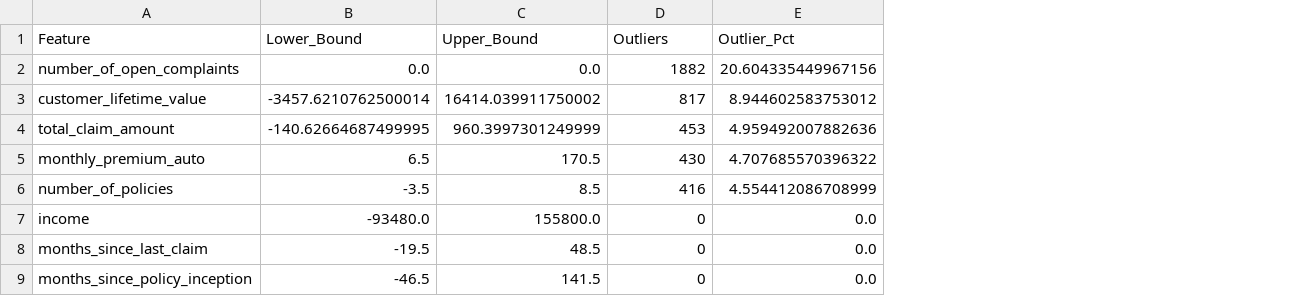
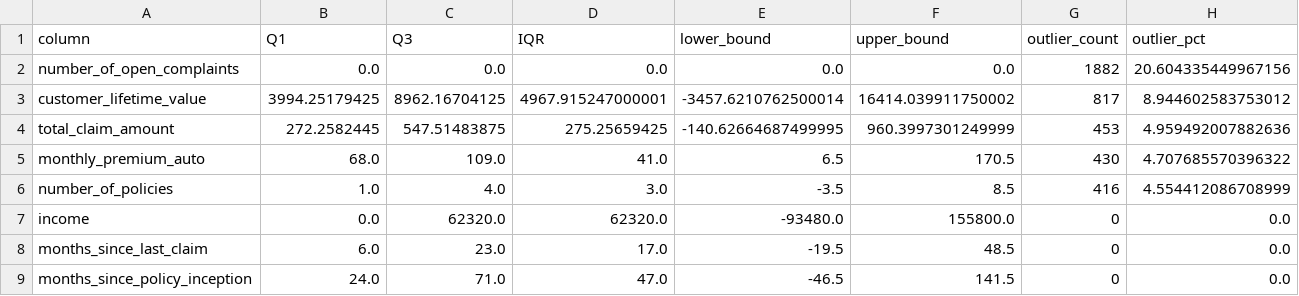
Before and after one commit to Karma1028/CLV_IBM-project, a CSV file: data/processed/outlier_analysis.csv, drawn as a sheet; removed rows and columns are numbered as before the commit, all else as after; the diff names each change by its address in the sheet, - before the commit and + after, or states it on an @@ line.

```diff
--- a/data/processed/outlier_analysis.csv
+++ b/data/processed/outlier_analysis.csv
+column B, rows 2-9: 0.0 | 3994.25179425 | 272.2582445 | 68.0 | 1.0 | 0.0 | 6.0 | 24.0
+column C, rows 2-9: 0.0 | 8962.16704125 | 547.51483875 | 109.0 | 4.0 | 62320.0 | 23.0 | 71.0
+column D, rows 2-9: 0.0 | 4967.915247000001 | 275.25659425 | 41.0 | 3.0 | 62320.0 | 17.0 | 47.0
-row 1: Feature | Lower_Bound | Upper_Bound | Outliers | Outlier_Pct
+row 1: column | Q1 | Q3 | IQR | lower_bound | upper_bound | outlier_count | outlier_pct
```
Also changed, not shown: data/processed/numeric_summary_statistics.csv, data/processed/y_test.csv, 17 other files.
